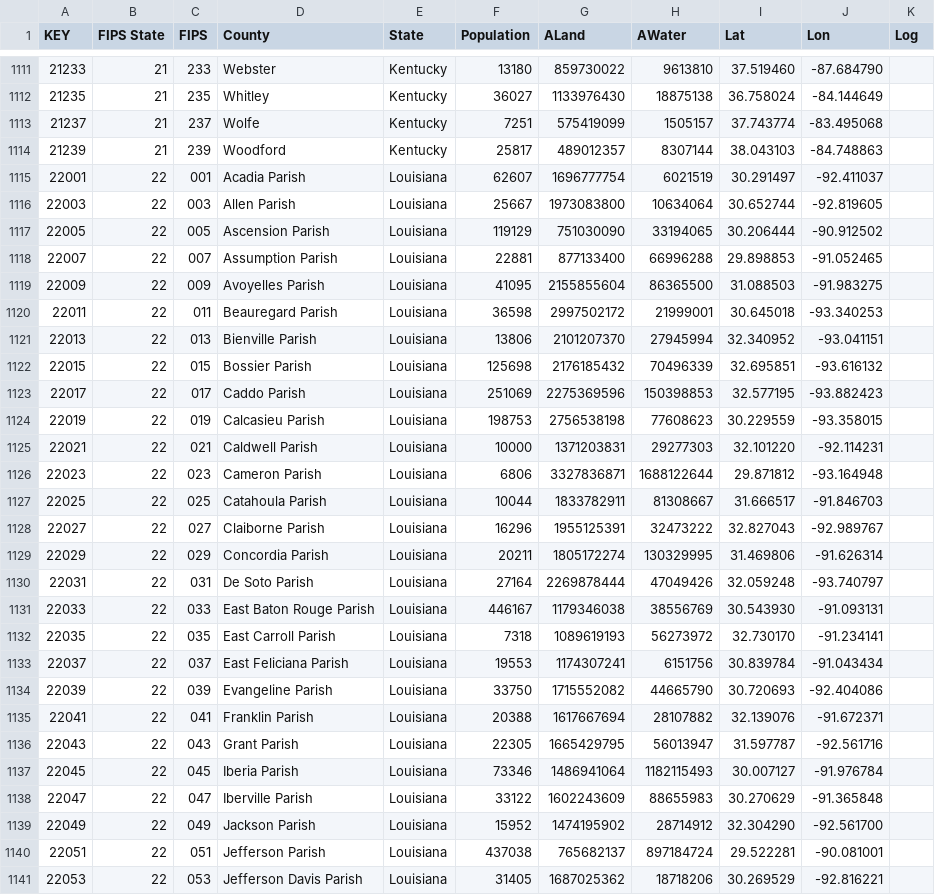
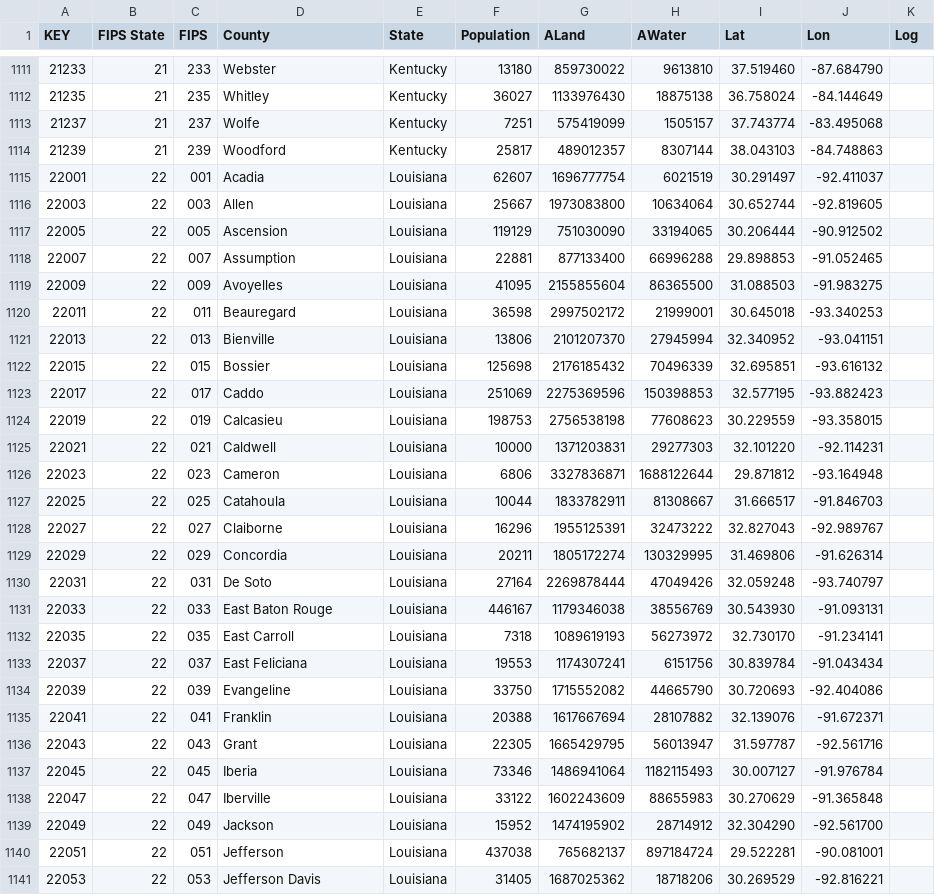
Before and after one commit to mezcalhead/covid-19-tools, a CSV file: data/us_counties.csv, drawn as a sheet; only a part is shown, gaps mark what is left out; the diff covers the shown part only.

```diff
--- a/data/us_counties.csv
+++ b/data/us_counties.csv
@@ -1114,28 +1114,28 @@
 21239,21,239,Woodford,Kentucky,25817,489012357,8307144,38.043103,-84.748863
-22001,22,001,Acadia Parish,Louisiana,62607,1696777754,6021519,30.291497,-92.411037
-22003,22,003,Allen Parish,Louisiana,25667,1973083800,10634064,30.652744,-92.819605
-22005,22,005,Ascension Parish,Louisiana,119129,751030090,33194065,30.206444,-90.912502
-22007,22,007,Assumption Parish,Louisiana,22881,877133400,66996288,29.898853,-91.052465
-22009,22,009,Avoyelles Parish,Louisiana,41095,2155855604,86365500,31.088503,-91.983275
-22011,22,011,Beauregard Parish,Louisiana,36598,2997502172,21999001,30.645018,-93.340253
-22013,22,013,Bienville Parish,Louisiana,13806,2101207370,27945994,32.340952,-93.041151
-22015,22,015,Bossier Parish,Louisiana,125698,2176185432,70496339,32.695851,-93.616132
-22017,22,017,Caddo Parish,Louisiana,251069,2275369596,150398853,32.577195,-93.882423
-22019,22,019,Calcasieu Parish,Louisiana,198753,2756538198,77608623,30.229559,-93.358015
-22021,22,021,Caldwell Parish,Louisiana,10000,1371203831,29277303,32.101220,-92.114231
-22023,22,023,Cameron Parish,Louisiana,6806,3327836871,1688122644,29.871812,-93.164948
-22025,22,025,Catahoula Parish,Louisiana,10044,1833782911,81308667,31.666517,-91.846703
-22027,22,027,Claiborne Parish,Louisiana,16296,1955125391,32473222,32.827043,-92.989767
-22029,22,029,Concordia Parish,Louisiana,20211,1805172274,130329995,31.469806,-91.626314
-22031,22,031,De Soto Parish,Louisiana,27164,2269878444,47049426,32.059248,-93.740797
-22033,22,033,East Baton Rouge Parish,Louisiana,446167,1179346038,38556769,30.543930,-91.093131
-22035,22,035,East Carroll Parish,Louisiana,7318,1089619193,56273972,32.730170,-91.234141
-22037,22,037,East Feliciana Parish,Louisiana,19553,1174307241,6151756,30.839784,-91.043434
-22039,22,039,Evangeline Parish,Louisiana,33750,1715552082,44665790,30.720693,-92.404086
-22041,22,041,Franklin Parish,Louisiana,20388,1617667694,28107882,32.139076,-91.672371
-22043,22,043,Grant Parish,Louisiana,22305,1665429795,56013947,31.597787,-92.561716
-22045,22,045,Iberia Parish,Louisiana,73346,1486941064,1182115493,30.007127,-91.976784
-22047,22,047,Iberville Parish,Louisiana,33122,1602243609,88655983,30.270629,-91.365848
-22049,22,049,Jackson Parish,Louisiana,15952,1474195902,28714912,32.304290,-92.561700
-22051,22,051,Jefferson Parish,Louisiana,437038,765682137,897184724,29.522281,-90.081001
-22053,22,053,Jefferson Davis Parish,Louisiana,31405,1687025362,18718206,30.269529,-92.816221
+22001,22,001,Acadia,Louisiana,62607,1696777754,6021519,30.291497,-92.411037
+22003,22,003,Allen,Louisiana,25667,1973083800,10634064,30.652744,-92.819605
+22005,22,005,Ascension,Louisiana,119129,751030090,33194065,30.206444,-90.912502
+22007,22,007,Assumption,Louisiana,22881,877133400,66996288,29.898853,-91.052465
+22009,22,009,Avoyelles,Louisiana,41095,2155855604,86365500,31.088503,-91.983275
+22011,22,011,Beauregard,Louisiana,36598,2997502172,21999001,30.645018,-93.340253
+22013,22,013,Bienville,Louisiana,13806,2101207370,27945994,32.340952,-93.041151
+22015,22,015,Bossier,Louisiana,125698,2176185432,70496339,32.695851,-93.616132
+22017,22,017,Caddo,Louisiana,251069,2275369596,150398853,32.577195,-93.882423
+22019,22,019,Calcasieu,Louisiana,198753,2756538198,77608623,30.229559,-93.358015
+22021,22,021,Caldwell,Louisiana,10000,1371203831,29277303,32.101220,-92.114231
+22023,22,023,Cameron,Louisiana,6806,3327836871,1688122644,29.871812,-93.164948
+22025,22,025,Catahoula,Louisiana,10044,1833782911,81308667,31.666517,-91.846703
+22027,22,027,Claiborne,Louisiana,16296,1955125391,32473222,32.827043,-92.989767
+22029,22,029,Concordia,Louisiana,20211,1805172274,130329995,31.469806,-91.626314
+22031,22,031,De Soto,Louisiana,27164,2269878444,47049426,32.059248,-93.740797
+22033,22,033,East Baton Rouge,Louisiana,446167,1179346038,38556769,30.543930,-91.093131
+22035,22,035,East Carroll,Louisiana,7318,1089619193,56273972,32.730170,-91.234141
+22037,22,037,East Feliciana,Louisiana,19553,1174307241,6151756,30.839784,-91.043434
+22039,22,039,Evangeline,Louisiana,33750,1715552082,44665790,30.720693,-92.404086
+22041,22,041,Franklin,Louisiana,20388,1617667694,28107882,32.139076,-91.672371
+22043,22,043,Grant,Louisiana,22305,1665429795,56013947,31.597787,-92.561716
+22045,22,045,Iberia,Louisiana,73346,1486941064,1182115493,30.007127,-91.976784
+22047,22,047,Iberville,Louisiana,33122,1602243609,88655983,30.270629,-91.365848
+22049,22,049,Jackson,Louisiana,15952,1474195902,28714912,32.304290,-92.561700
+22051,22,051,Jefferson,Louisiana,437038,765682137,897184724,29.522281,-90.081001
+22053,22,053,Jefferson Davis,Louisiana,31405,1687025362,18718206,30.269529,-92.816221
```
Also changed, not shown: 37 edited cells elsewhere in this file, 6 other files.
